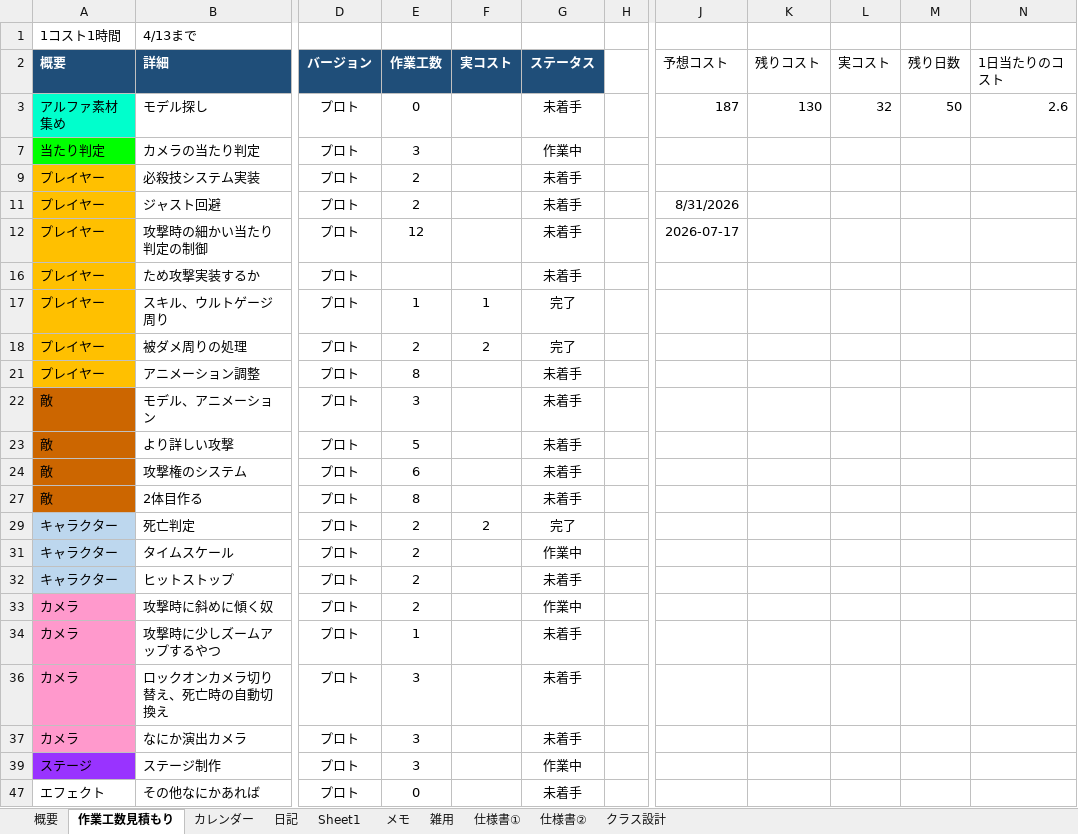
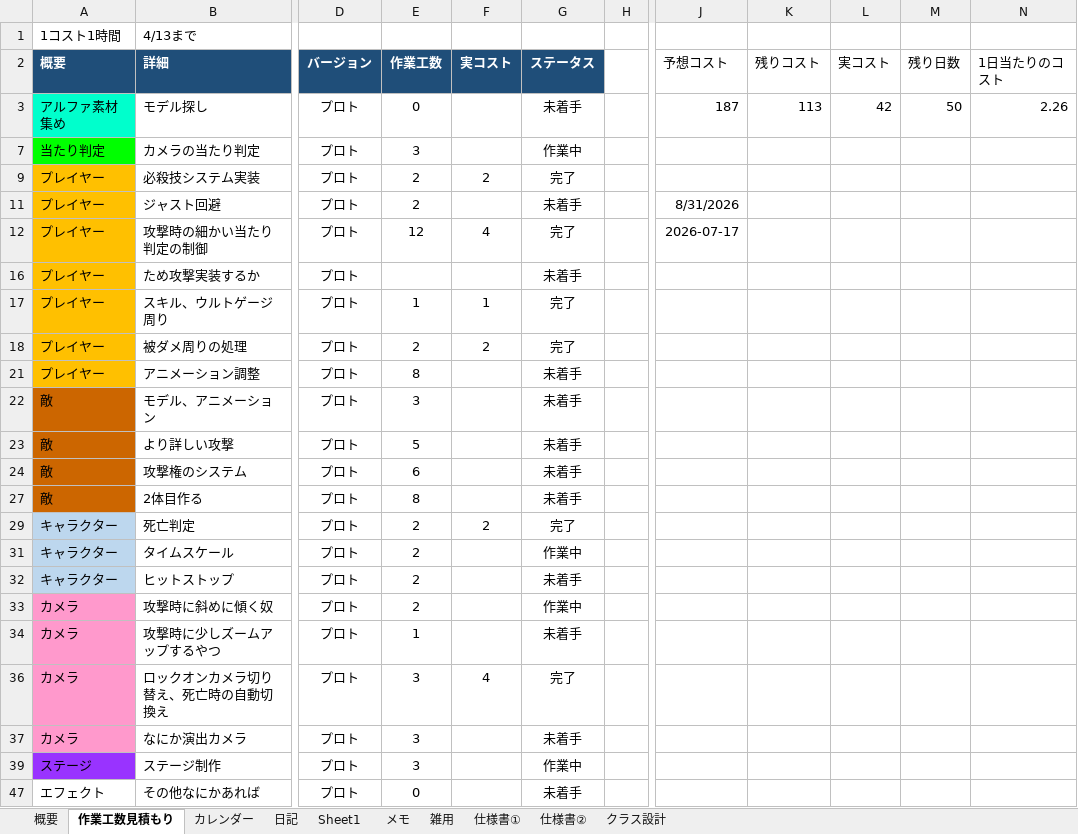
Before and after one commit to hir4rin/2026_summer, an Excel workbook: 進捗/コスト表_summer_2026.xlsx, sheet 作業工数見積もり, drawn as a sheet; only a part is shown, gaps mark what is left out; values as stored, in another font and other column widths than the file's, no borders; the diff names each change by its address in the sheet, - before the commit and + after, or states it on an @@ line.

```diff
--- a/進捗/コスト表_summer_2026.xlsx (sheet 作業工数見積もり)
+++ b/進捗/コスト表_summer_2026.xlsx (sheet 作業工数見積もり)
-K3 (残りコスト): 130
+K3 (残りコスト): 113
-L3 (実コスト): 32
+L3 (実コスト): 42
-N3 (1日当たりのコスト): 2.6
+N3 (1日当たりのコスト): 2.26
-F9 (実コスト): (empty)
+F9 (実コスト): 2
-G9 (ステータス): 未着手
+G9 (ステータス): 完了
-F12 (実コスト): (empty)
+F12 (実コスト): 4
-G12 (ステータス): 未着手
+G12 (ステータス): 完了
-F36 (実コスト): (empty)
+F36 (実コスト): 4
-G36 (ステータス): 未着手
+G36 (ステータス): 完了
```
Also changed, not shown: sheet 日記, sheet 概要, hidden cells, 4 other files.
